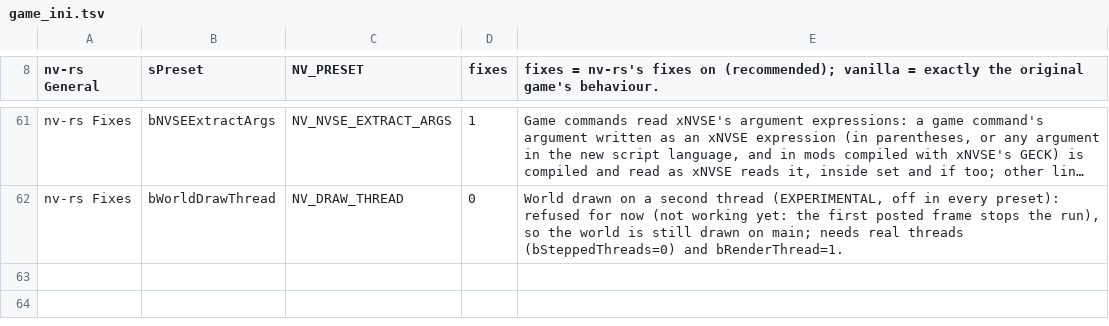
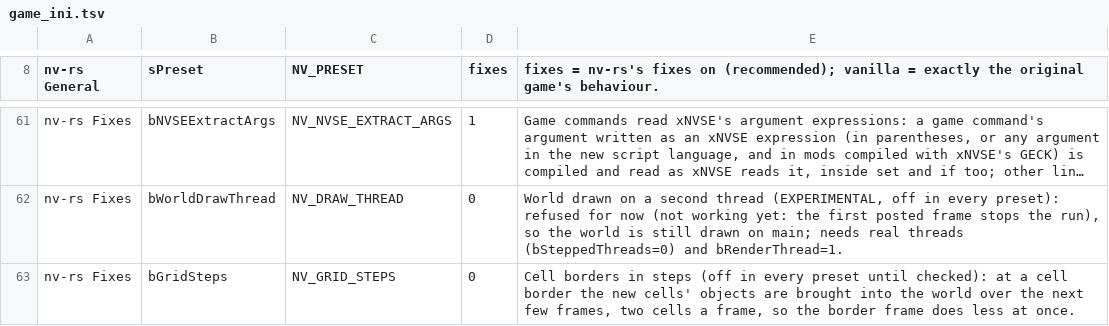
Before and after one commit to slaterain/nv-rs, a TSV file: crates/host/data/game_ini.tsv, drawn as a sheet; only a part is shown, gaps mark what is left out; long unchanged cells end in …; the diff names each change by its address in the sheet, - before the commit and + after, or states it on an @@ line.

Commit message:
Cell borders in steps (NV_GRID_STEPS, off in every preset): the outer ring's new cells brought up two a frame
At a grid shift in play (no loading menu, uGridsToLoad 5 or more) the state 5 cells of the grid's outer ring
are left pending by TES::GridArrayLoad's second loop and brought up at the start of the next frames'
TES::UpdateCurrentGridCell, two a frame, in the loop's order, with the loop's calls (0054bcf0, the buffer,
the 3D's properties and update) inside a raise and a flag-1 drop of the Havok world's lock count. The next
grid load, TES::CullGridCells, a save and a load finish them first; a cell no longer in state 5 is passed over.

```diff
--- a/crates/host/data/game_ini.tsv
+++ b/crates/host/data/game_ini.tsv
+row 63: nv-rs Fixes | bGridSteps | NV_GRID_STEPS | 0 | Cell borders in steps (off in every preset until checked): at a cell border the new cells' objects are brought into the world over the next few frames, two cells a frame, so the border frame does less at once.
```
Also changed, not shown: 6 other files.
